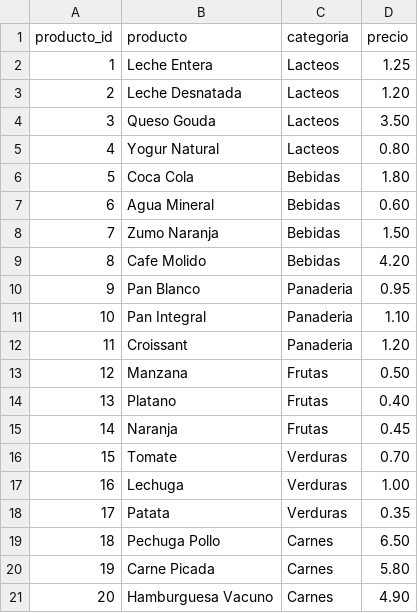
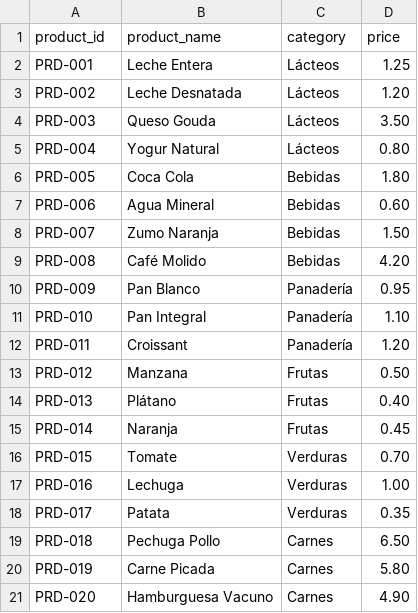
Before and after one commit to monroymarco/retail-sales-lakehouse-pipeline, a CSV file: data/reference/productos.csv, drawn as a sheet.

Commit message:
Update product CSV with new format and IDs

```diff
--- a/data/reference/productos.csv
+++ b/data/reference/productos.csv
@@ -1,21 +1,21 @@
-producto_id,producto,categoria,precio
-1,Leche Entera,Lacteos,1.25
-2,Leche Desnatada,Lacteos,1.20
-3,Queso Gouda,Lacteos,3.50
-4,Yogur Natural,Lacteos,0.80
-5,Coca Cola,Bebidas,1.80
-6,Agua Mineral,Bebidas,0.60
-7,Zumo Naranja,Bebidas,1.50
-8,Cafe Molido,Bebidas,4.20
-9,Pan Blanco,Panaderia,0.95
-10,Pan Integral,Panaderia,1.10
-11,Croissant,Panaderia,1.20
-12,Manzana,Frutas,0.50
-13,Platano,Frutas,0.40
-14,Naranja,Frutas,0.45
-15,Tomate,Verduras,0.70
-16,Lechuga,Verduras,1.00
-17,Patata,Verduras,0.35
-18,Pechuga Pollo,Carnes,6.50
-19,Carne Picada,Carnes,5.80
-20,Hamburguesa Vacuno,Carnes,4.90
+product_id,product_name,category,price
+PRD-001,Leche Entera,Lácteos,1.25
+PRD-002,Leche Desnatada,Lácteos,1.20
+PRD-003,Queso Gouda,Lácteos,3.50
+PRD-004,Yogur Natural,Lácteos,0.80
+PRD-005,Coca Cola,Bebidas,1.80
+PRD-006,Agua Mineral,Bebidas,0.60
+PRD-007,Zumo Naranja,Bebidas,1.50
+PRD-008,Café Molido,Bebidas,4.20
+PRD-009,Pan Blanco,Panadería,0.95
+PRD-010,Pan Integral,Panadería,1.10
+PRD-011,Croissant,Panadería,1.20
+PRD-012,Manzana,Frutas,0.50
+PRD-013,Plátano,Frutas,0.40
+PRD-014,Naranja,Frutas,0.45
+PRD-015,Tomate,Verduras,0.70
+PRD-016,Lechuga,Verduras,1.00
+PRD-017,Patata,Verduras,0.35
+PRD-018,Pechuga Pollo,Carnes,6.50
+PRD-019,Carne Picada,Carnes,5.80
+PRD-020,Hamburguesa Vacuno,Carnes,4.90
```
